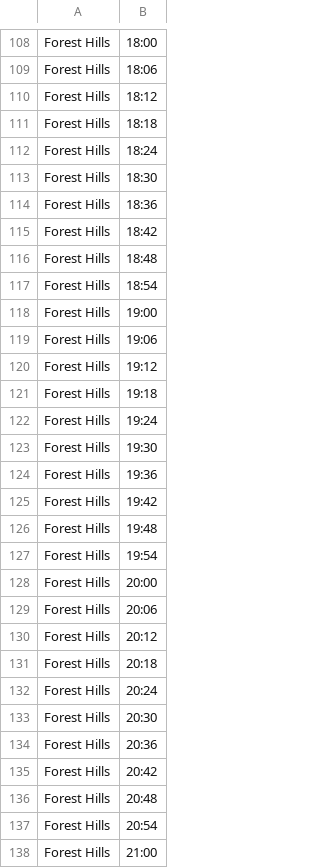
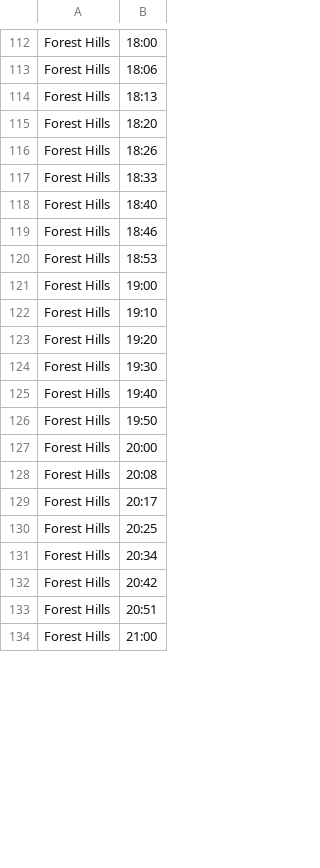
Before and after one commit to SujanDM04/MBTA-LATEST, a CSV file: reports/simple_schedule_sa.csv, drawn as a sheet; only a part is shown, gaps mark what is left out; the diff covers the shown part only.

```diff
--- a/reports/simple_schedule_sa.csv
+++ b/reports/simple_schedule_sa.csv
@@ -109,30 +113,22 @@ Forest Hills,18:00
 Forest Hills,18:06
-Forest Hills,18:12
-Forest Hills,18:18
-Forest Hills,18:24
-Forest Hills,18:30
-Forest Hills,18:36
-Forest Hills,18:42
-Forest Hills,18:48
-Forest Hills,18:54
+Forest Hills,18:13
+Forest Hills,18:20
+Forest Hills,18:26
+Forest Hills,18:33
+Forest Hills,18:40
+Forest Hills,18:46
+Forest Hills,18:53
 Forest Hills,19:00
-Forest Hills,19:06
-Forest Hills,19:12
-Forest Hills,19:18
-Forest Hills,19:24
+Forest Hills,19:10
+Forest Hills,19:20
 Forest Hills,19:30
-Forest Hills,19:36
-Forest Hills,19:42
-Forest Hills,19:48
-Forest Hills,19:54
+Forest Hills,19:40
+Forest Hills,19:50
 Forest Hills,20:00
-Forest Hills,20:06
-Forest Hills,20:12
-Forest Hills,20:18
-Forest Hills,20:24
-Forest Hills,20:30
-Forest Hills,20:36
+Forest Hills,20:08
+Forest Hills,20:17
+Forest Hills,20:25
+Forest Hills,20:34
 Forest Hills,20:42
-Forest Hills,20:48
-Forest Hills,20:54
+Forest Hills,20:51
 Forest Hills,21:00
```
Also changed, not shown: 17 added rows, 16 removed rows and 64 edited cells elsewhere in this file, reports/hc_frequency_analysis.csv, reports/sa_frequency_analysis.csv, 23 other files.
